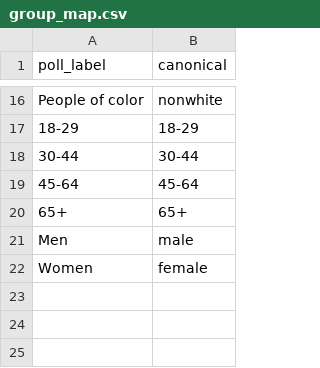
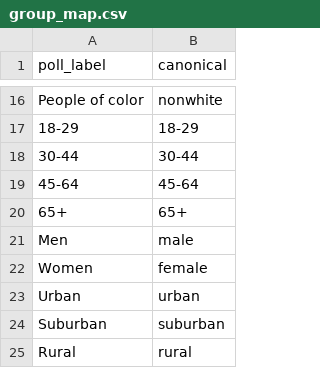
Before and after one commit to antimatterhut/electionWebsite, a CSV file: data/manual/group_map.csv, drawn as a sheet; only a part is shown, gaps mark what is left out; the diff names each change by its address in the sheet, - before the commit and + after, or states it on an @@ line.

```diff
--- a/data/manual/group_map.csv
+++ b/data/manual/group_map.csv
+row 23: Urban | urban
+row 24: Suburban | suburban
+row 25: Rural | rural
```
Also changed, not shown: 53 other files.
